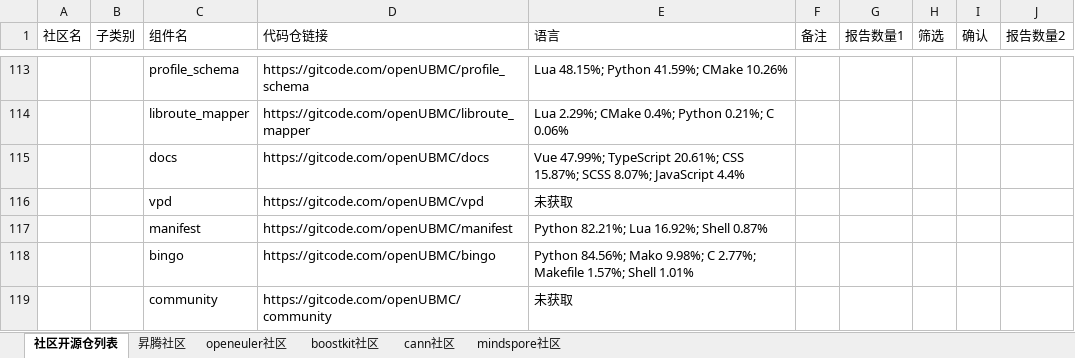
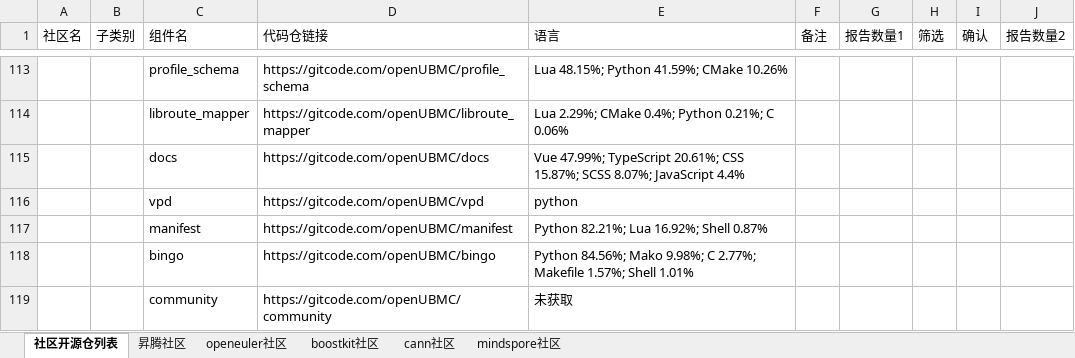
Before and after one commit to TTY-flag/community_reports, an Excel workbook: 社区代码仓列表.xlsx, sheet 社区开源仓列表, drawn as a sheet; only a part is shown, gaps mark what is left out; values as stored, in another font and other column widths than the file's, no cell formats; the diff covers the shown part only; the diff names each change by its address in the sheet, - before the commit and + after, or states it on an @@ line.

```diff
--- a/社区代码仓列表.xlsx (sheet 社区开源仓列表)
+++ b/社区代码仓列表.xlsx (sheet 社区开源仓列表)
-E116 (语言): 未获取
+E116 (语言): python
```
Also changed, not shown: 25 edited cells elsewhere in this sheet, cell formats.
